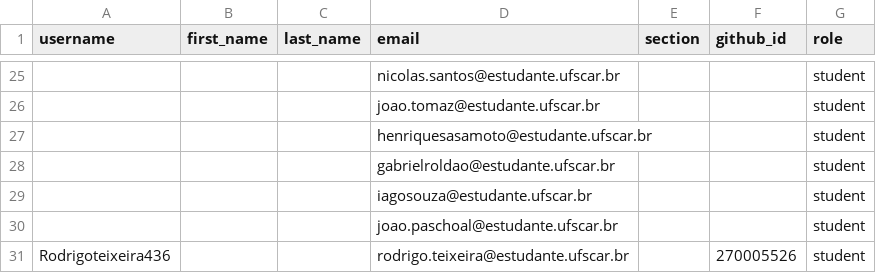
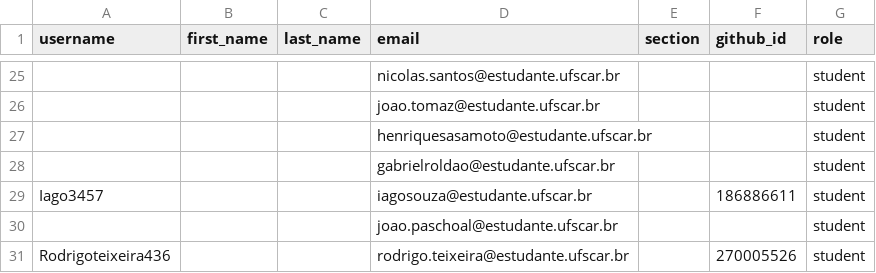
Before and after one commit to DC-UFSCar/classroom50, a CSV file: aoc2026s2/roster.csv, drawn as a sheet; only a part is shown, gaps mark what is left out; the diff names each change by its address in the sheet, - before the commit and + after, or states it on an @@ line.

Commit message:
[Classroom 50] Sync roster from teams: aoc2026s2

```diff
--- a/aoc2026s2/roster.csv
+++ b/aoc2026s2/roster.csv
-A29 (username): (empty)
+A29 (username): Iago3457
-F29 (github_id): (empty)
+F29 (github_id): 186886611
```
